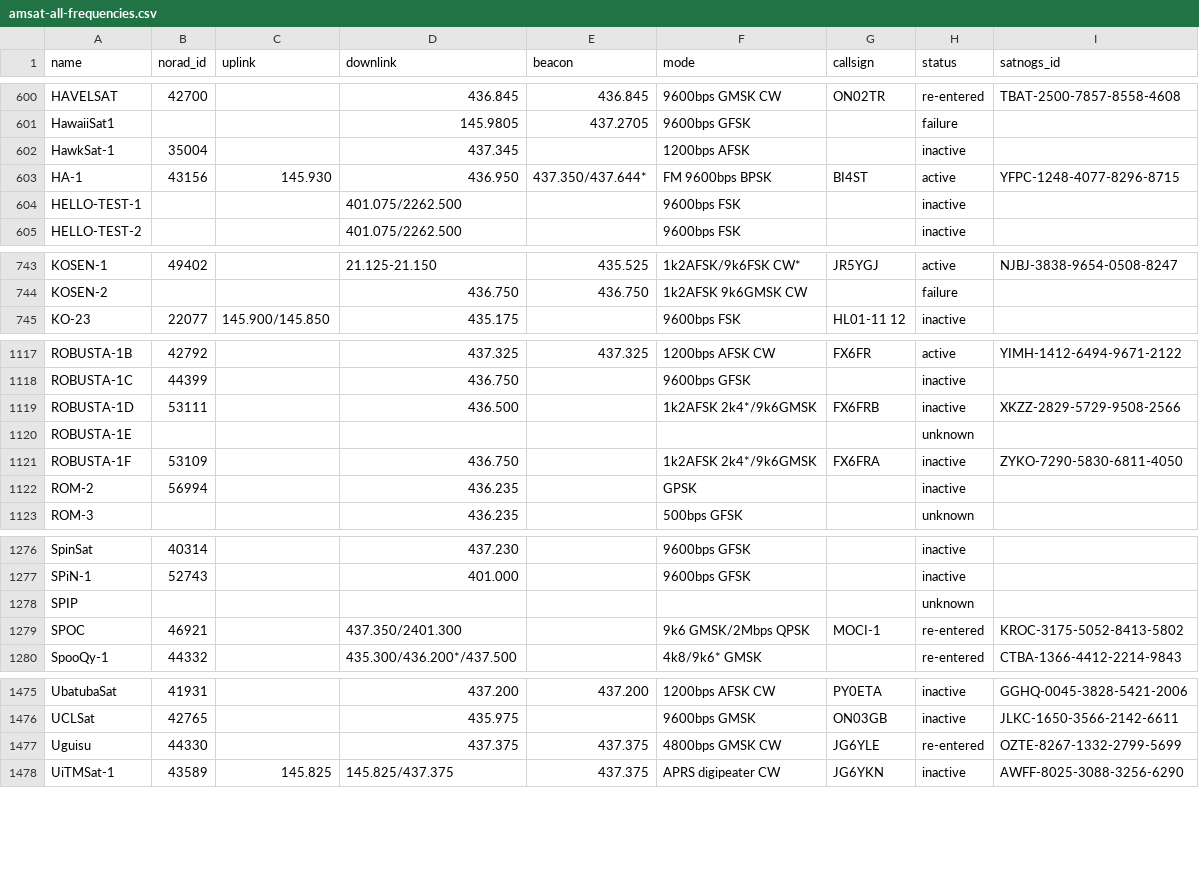
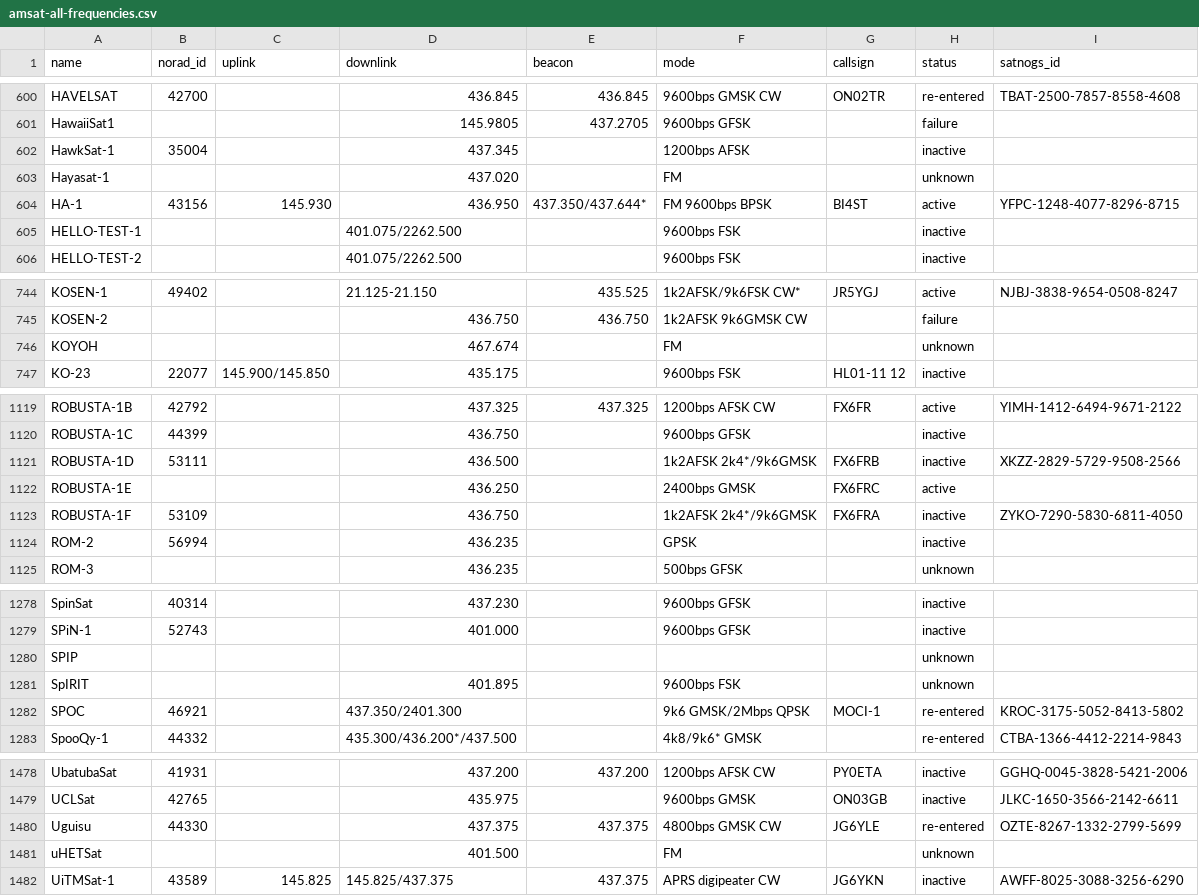
Before and after one commit to Sibizwan5/amateur-satellite-database, a CSV file: data/amsat-all-frequencies.csv, drawn as a sheet; only a part is shown, gaps mark what is left out; the diff covers the shown part only.

```diff
--- a/data/amsat-all-frequencies.csv
+++ b/data/amsat-all-frequencies.csv
@@ -602,2 +602,3 @@ HawaiiSat1,,,145.9805,437.2705,9600bps GFSK,,failure,
 HawkSat-1,35004,,437.345,,1200bps AFSK,,inactive,
+Hayasat-1,,,437.020,,FM,,unknown,
 HA-1,43156,145.930,436.950,437.350/437.644*,FM 9600bps BPSK,BI4ST,active,YFPC-1248-4077-8296-8715
@@ -744,2 +745,3 @@ KOSEN-1,49402,,21.125-21.150,435.525,1k2AFSK/9k6FSK CW*,JR5YGJ,active,NJBJ-3838-
 KOSEN-2,,,436.750,436.750,1k2AFSK 9k6GMSK CW,,failure,
+KOYOH,,,467.674,,FM,,unknown,
 KO-23,22077,145.900/145.850,435.175,,9600bps FSK,HL01-11 12,inactive,
@@ -1119,3 +1121,3 @@ ROBUSTA-1C,44399,,436.750,,9600bps GFSK,,inactive,
 ROBUSTA-1D,53111,,436.500,,1k2AFSK 2k4*/9k6GMSK,FX6FRB,inactive,XKZZ-2829-5729-9508-2566
-ROBUSTA-1E,,,,,,,unknown,
+ROBUSTA-1E,,,436.250,,2400bps GMSK,FX6FRC,active,
 ROBUSTA-1F,53109,,436.750,,1k2AFSK 2k4*/9k6GMSK,FX6FRA,inactive,ZYKO-7290-5830-6811-4050
@@ -1278,2 +1280,3 @@ SPiN-1,52743,,401.000,,9600bps GFSK,,inactive,
 SPIP,,,,,,,unknown,
+SpIRIT,,,401.895,,9600bps FSK,,unknown,
 SPOC,46921,,437.350/2401.300,,9k6 GMSK/2Mbps QPSK,MOCI-1,re-entered,KROC-3175-5052-8413-5802
@@ -1477,2 +1480,3 @@ UCLSat,42765,,435.975,,9600bps GMSK,ON03GB,inactive,JLKC-1650-3566-2142-6611
 Uguisu,44330,,437.375,437.375,4800bps GMSK CW,JG6YLE,re-entered,OZTE-8267-1332-2799-5699
+uHETSat,,,401.500,,FM,,unknown,
 UiTMSat-1,43589,145.825,145.825/437.375,437.375,APRS digipeater CW,JG6YKN,inactive,AWFF-8025-3088-3256-6290
```
Also changed, not shown: 3 edited cells elsewhere in this file, data/amsat-active-frequencies.csv, data/satnogs.csv, 3 other files.
